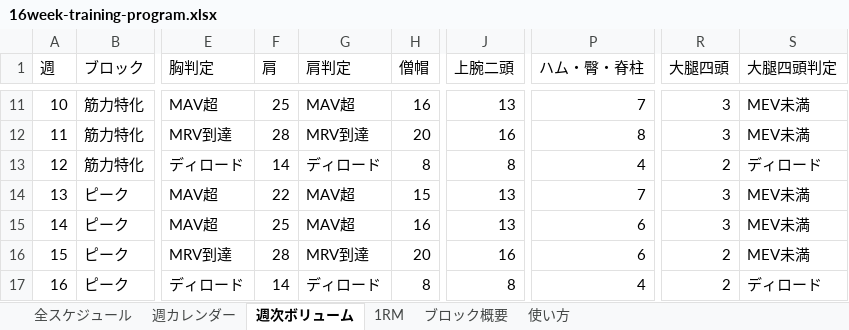
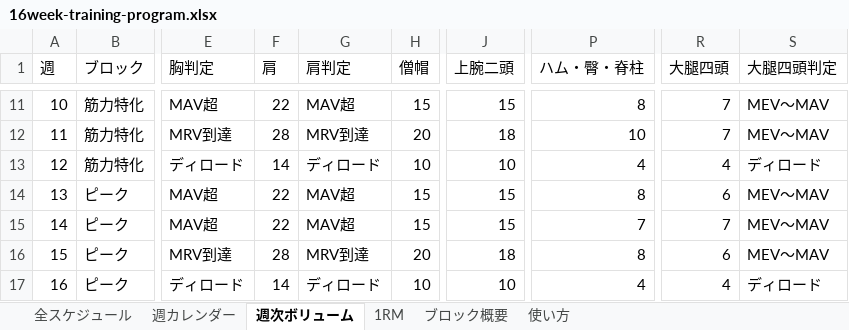
Before and after one commit to shogotomita/upper-focus-cycle, an Excel workbook: 16week-training-program.xlsx, sheet 週次ボリューム, drawn as a sheet; only a part is shown, gaps mark what is left out; values as stored, in another font and other column widths than the file's, no borders; the diff covers the shown part only; the diff names each change by its address in the sheet, - before the commit and + after, or states it on an @@ line.

```diff
--- a/16week-training-program.xlsx (sheet 週次ボリューム)
+++ b/16week-training-program.xlsx (sheet 週次ボリューム)
-F11 (肩): 25
+F11 (肩): 22
-H11 (僧帽): 16
+H11 (僧帽): 15
-J11 (上腕二頭): 13
+J11 (上腕二頭): 15
-P11 (ハム・臀・脊柱): 7
+P11 (ハム・臀・脊柱): 8
-R11:R12 (大腿四頭): 3
+R11:R12 (大腿四頭): 7
-S11:S12 (大腿四頭判定): MEV未満
+S11:S12 (大腿四頭判定): MEV〜MAV
-J12 (上腕二頭): 16
+J12 (上腕二頭): 18
-P12 (ハム・臀・脊柱): 8
+P12 (ハム・臀・脊柱): 10
-H13 (僧帽): 8
+H13 (僧帽): 10
-J13 (上腕二頭): 8
+J13 (上腕二頭): 10
-R13 (大腿四頭): 2
+R13 (大腿四頭): 4
-J14:J15 (上腕二頭): 13
+J14:J15 (上腕二頭): 15
-P14 (ハム・臀・脊柱): 7
+P14 (ハム・臀・脊柱): 8
-R14 (大腿四頭): 3
+R14 (大腿四頭): 6
-S14:S16 (大腿四頭判定): MEV未満
+S14:S16 (大腿四頭判定): MEV〜MAV
-F15 (肩): 25
+F15 (肩): 22
-H15 (僧帽): 16
+H15 (僧帽): 15
-P15 (ハム・臀・脊柱): 6
+P15 (ハム・臀・脊柱): 7
-R15 (大腿四頭): 3
+R15 (大腿四頭): 7
-J16 (上腕二頭): 16
+J16 (上腕二頭): 18
-P16 (ハム・臀・脊柱): 6
+P16 (ハム・臀・脊柱): 8
-R16 (大腿四頭): 2
+R16 (大腿四頭): 6
-H17 (僧帽): 8
+H17 (僧帽): 10
-J17 (上腕二頭): 8
+J17 (上腕二頭): 10
-R17 (大腿四頭): 2
+R17 (大腿四頭): 4
```
Also changed, not shown: 38 edited cells elsewhere in this sheet, sheet 全スケジュール, sheet 週カレンダー, public/16week-training-program.xlsx, 5 other files.
